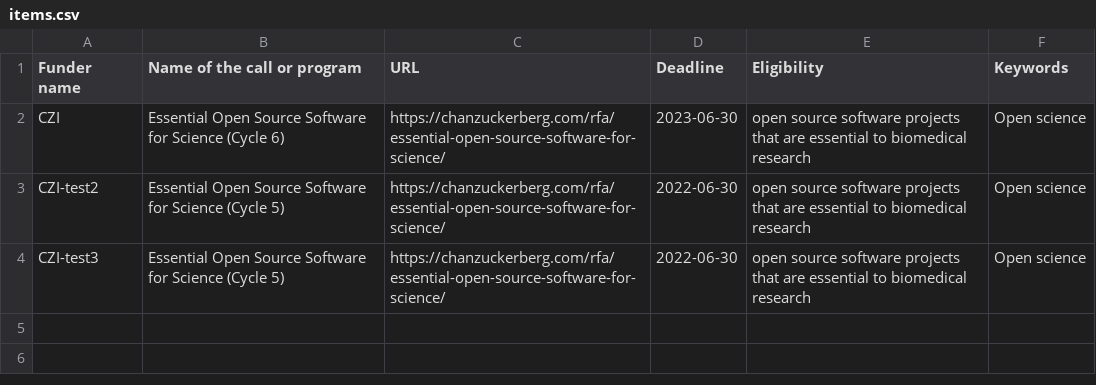
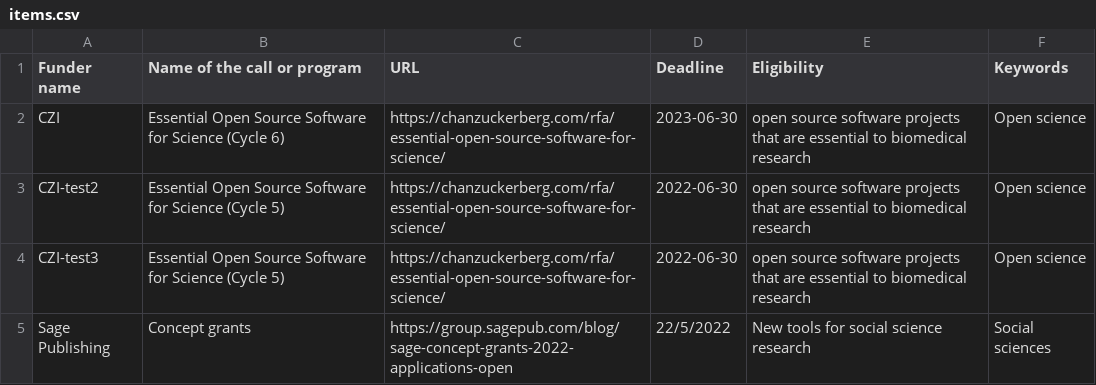
Before and after one commit to researchsoft/fundersdatabase, a CSV file: items.csv, drawn as a sheet; the diff names each change by its address in the sheet, - before the commit and + after, or states it on an @@ line.

Commit message:
upload new items.csv

```diff
--- a/items.csv
+++ b/items.csv
+row 5: Sage Publishing | Concept grants | https://group.sagepub.com/blog/sage-concept-grants-2022-applications-open | 22/5/2022 | New tools for social science research | Social sciences
```
